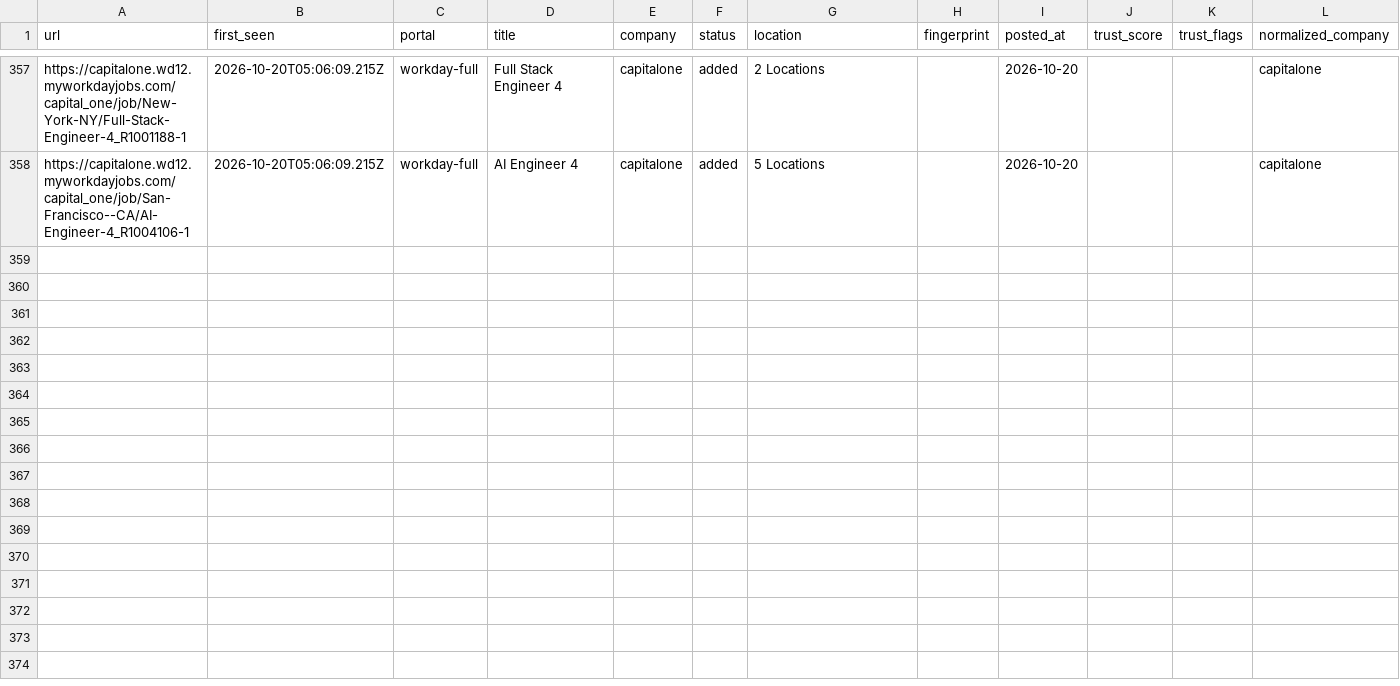
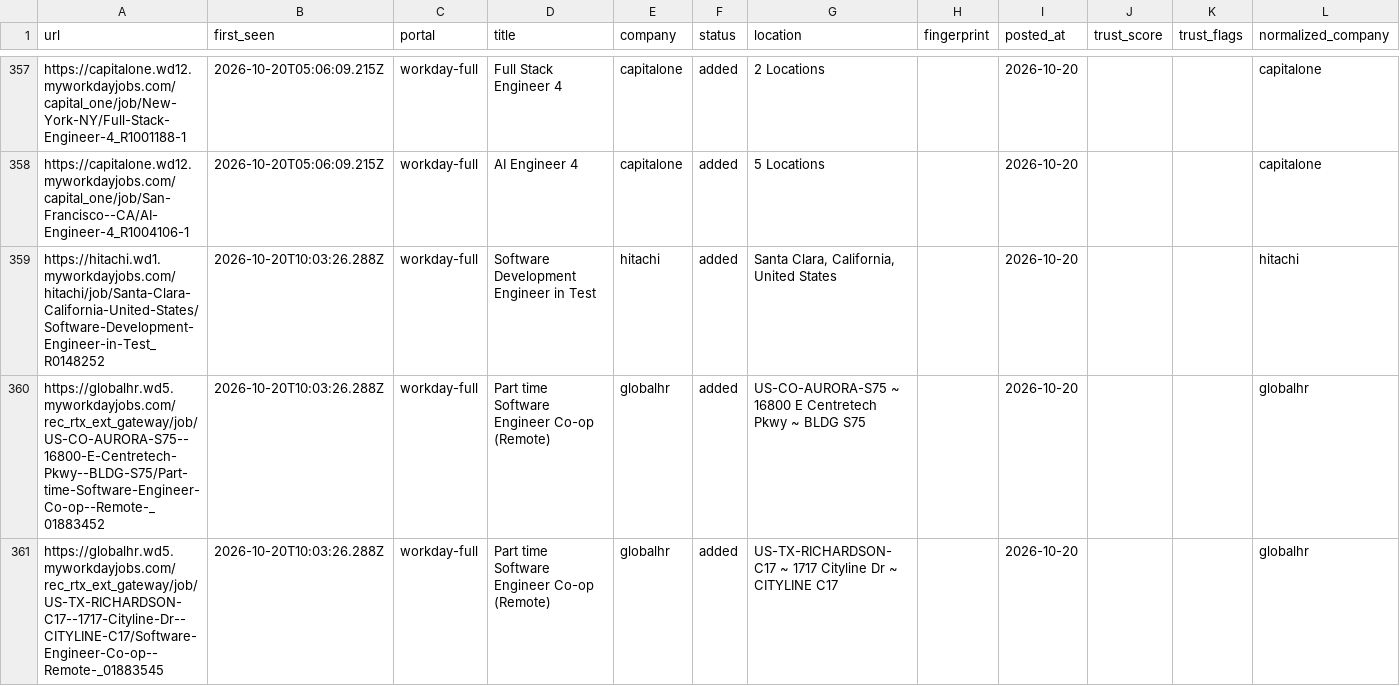
Before and after one commit to manavmalavia18/scoutgrid, a TSV file: data/scan-history-workday.tsv, drawn as a sheet; only a part is shown, gaps mark what is left out; the diff names each change by its address in the sheet, - before the commit and + after, or states it on an @@ line.

```diff
--- a/data/scan-history-workday.tsv
+++ b/data/scan-history-workday.tsv
+row 359: https://hitachi.wd1.myworkdayjobs.com/hitachi/job/Santa-Clara-California-United-States/Software-Development-Engineer-in-Test_R0148252 | 2026-10-20T10:03:26.288Z | workday-full | Software Development Engineer in Test | hitachi | added | Santa Clara, California, United States |  | 2026-10-20 |  |  | hitachi
+row 360: https://globalhr.wd5.myworkdayjobs.com/rec_rtx_ext_gateway/job/US-CO-AURORA-S75--16800-E-Centretech-Pkwy--BLDG-S75/Part-time-Software-Engineer-Co-op--Remote-_01883452 | 2026-10-20T10:03:26.288Z | workday-full | Part time Software Engineer Co-op (Remote) | globalhr | added | US-CO-AURORA-S75 ~ 16800 E Centretech Pkwy ~ BLDG S75 |  | 2026-10-20 |  |  | globalhr
+row 361: https://globalhr.wd5.myworkdayjobs.com/rec_rtx_ext_gateway/job/US-TX-RICHARDSON-C17--1717-Cityline-Dr--CITYLINE-C17/Software-Engineer-Co-op--Remote-_01883545 | 2026-10-20T10:03:26.288Z | workday-full | Part time Software Engineer Co-op (Remote) | globalhr | added | US-TX-RICHARDSON-C17 ~ 1717 Cityline Dr ~ CITYLINE C17 |  | 2026-10-20 |  |  | globalhr
```
Also changed, not shown: 3 other files.
